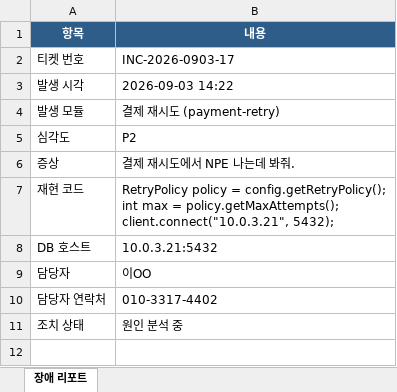
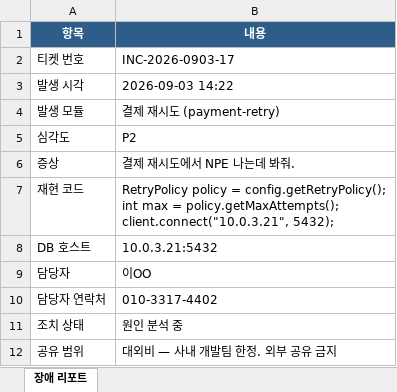
Before and after one commit to givpro22/secure-prompt-gateway, an Excel workbook: demo/7_출력검사_리포트_최종본.xlsx, sheet 장애 리포트, drawn as a sheet; values as stored, in another font and other column widths than the file's, no borders; the diff names each change by its address in the sheet, - before the commit and + after, or states it on an @@ line.

Commit message:
fix(demo): 7번에 두 번째 그물을 넣어 항상 걸리게
유출 검사가 세 겹인데 7번은 코드 되돌림 한 겹에만 기대고 있었다. 모델이 코드를
돌려주면 걸리고 표를 요약해 버리면 빠져나간다 — 리허설에서 실제로 빠져나갔다.
시연의 클라이맥스가 모델의 문장 선택에 좌우되는 구조였다.

'공유 범위 | 대외비 — 사내 개발팀 한정' 한 줄을 넣는다. 모델이 표를 요약하면 이
줄을 옮겨 적게 되고 문맥 검사가 잡는다. 코드를 돌려주면 되돌림 검사가 잡는다.
어느 쪽으로 답하든 하나는 걸린다.

배포 서버에 네 번 넣어 4/4 확인했다. 넣기 전에는 2/3이었다.

입력 판정은 그대로 MASK다 — 개발팀에는 고객사 정책이 적용되지 않아 '대외비'가
입력 단계에서 걸리지는 않는다.

```diff
--- a/demo/7_출력검사_리포트_최종본.xlsx (sheet 장애 리포트)
+++ b/demo/7_출력검사_리포트_최종본.xlsx (sheet 장애 리포트)
+row 12: 공유 범위 | 대외비 — 사내 개발팀 한정. 외부 공유 금지
```
Also changed, not shown: demo/1_통과_스프린트회고.xlsx, demo/2a_차단_접속정보.xlsx, 7 other files.
